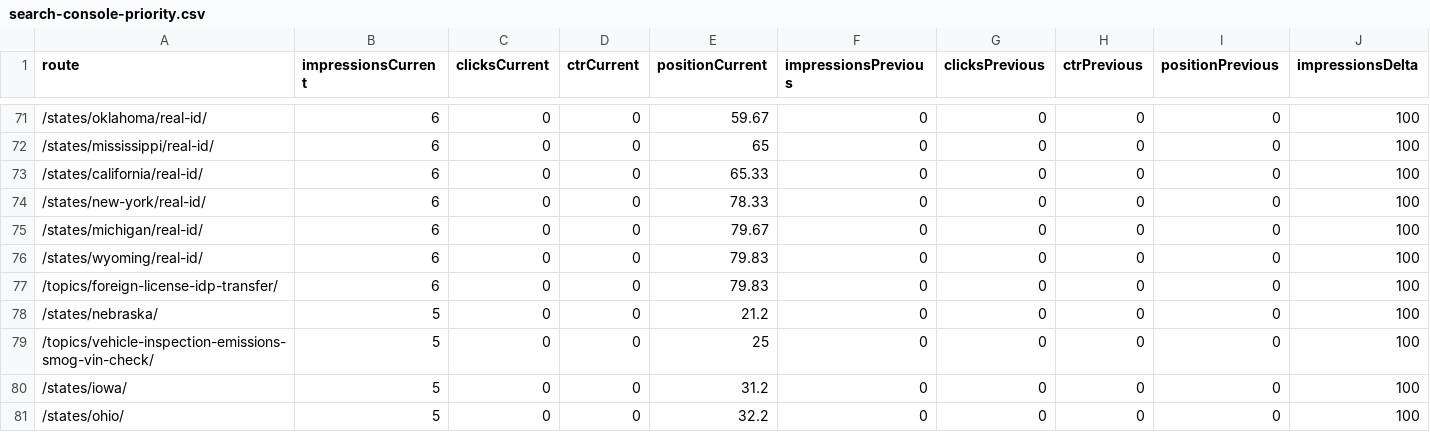
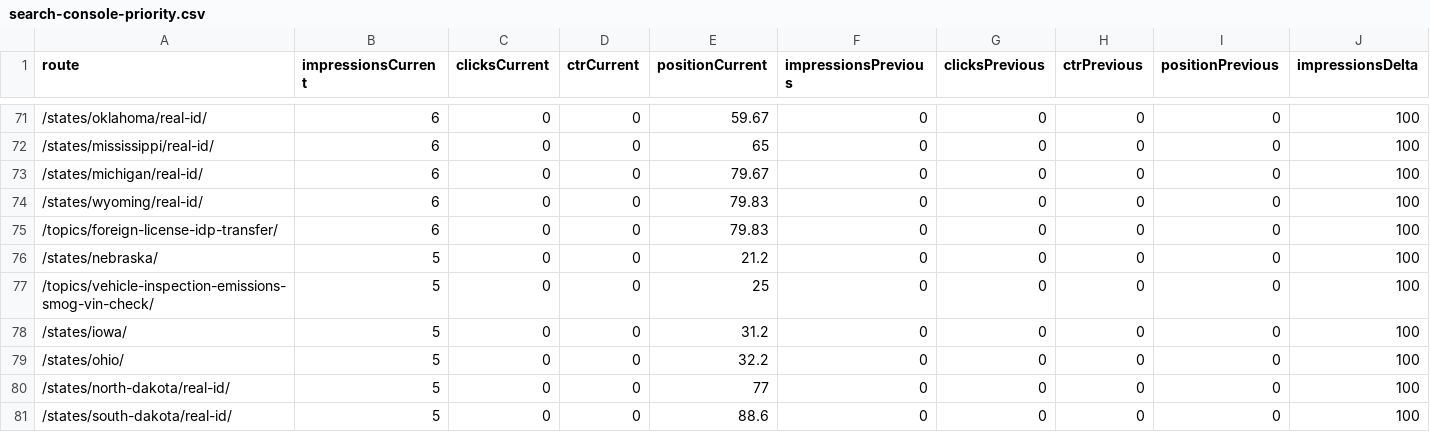
Before and after one commit to asiisdfi/dmvcn, a CSV file: reports/search-console-priority.csv, drawn as a sheet; only a part is shown, gaps mark what is left out; removed rows and columns are numbered as before the commit, all else as after; rows hold the shown columns only; the diff names each change by its address in the sheet, - before the commit and + after, or states it on an @@ line.

```diff
--- a/reports/search-console-priority.csv
+++ b/reports/search-console-priority.csv
-row 73: /states/california/real-id/ | 6 | 0 | 0 | 65.33 | 0 | 0 | 0 | 0 | 100
-row 74: /states/new-york/real-id/ | 6 | 0 | 0 | 78.33 | 0 | 0 | 0 | 0 | 100
+row 80: /states/north-dakota/real-id/ | 5 | 0 | 0 | 77 | 0 | 0 | 0 | 0 | 100
+row 81: /states/south-dakota/real-id/ | 5 | 0 | 0 | 88.6 | 0 | 0 | 0 | 0 | 100
```
Also changed, not shown: 10 other files.
